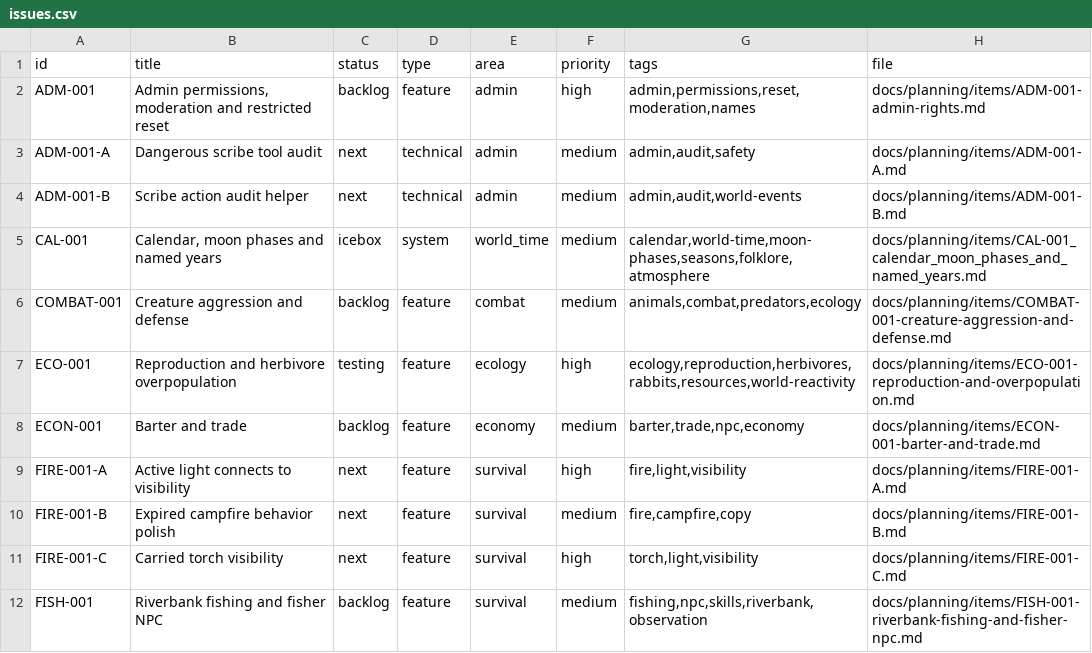
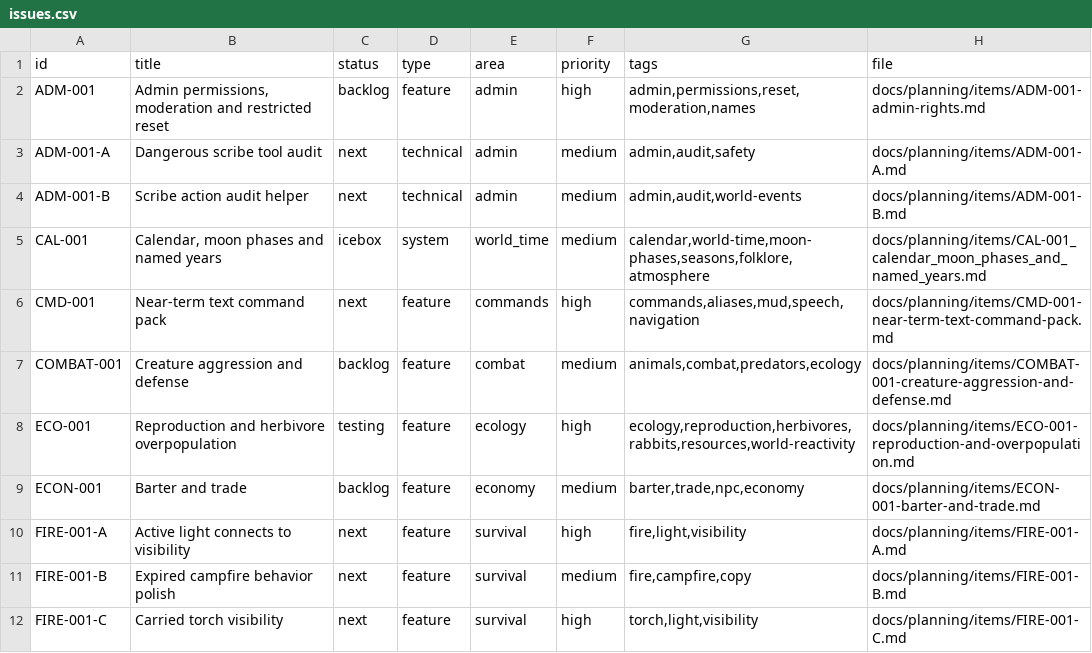
Before and after one commit to q587p/chornolis-marches, a CSV file: docs/planning/exports/issues.csv, drawn as a sheet; only a part is shown; the shorter side is filled out with more unchanged rows.

Commit message:
Promote near-term text command pack

```diff
--- a/docs/planning/exports/issues.csv
+++ b/docs/planning/exports/issues.csv
@@ -5,2 +5,3 @@ ADM-001-B,Scribe action audit helper,next,technical,admin,medium,"admin,audit,wo
 CAL-001,"Calendar, moon phases and named years",icebox,system,world_time,medium,"calendar,world-time,moon-phases,seasons,folklore,atmosphere",docs/planning/items/CAL-001_calendar_moon_phases_and_named_years.md
+CMD-001,Near-term text command pack,next,feature,commands,high,"commands,aliases,mud,speech,navigation",docs/planning/items/CMD-001-near-term-text-command-pack.md
 COMBAT-001,Creature aggression and defense,backlog,feature,combat,medium,"animals,combat,predators,ecology",docs/planning/items/COMBAT-001-creature-aggression-and-defense.md
```
Also changed, not shown: 6 other files.
